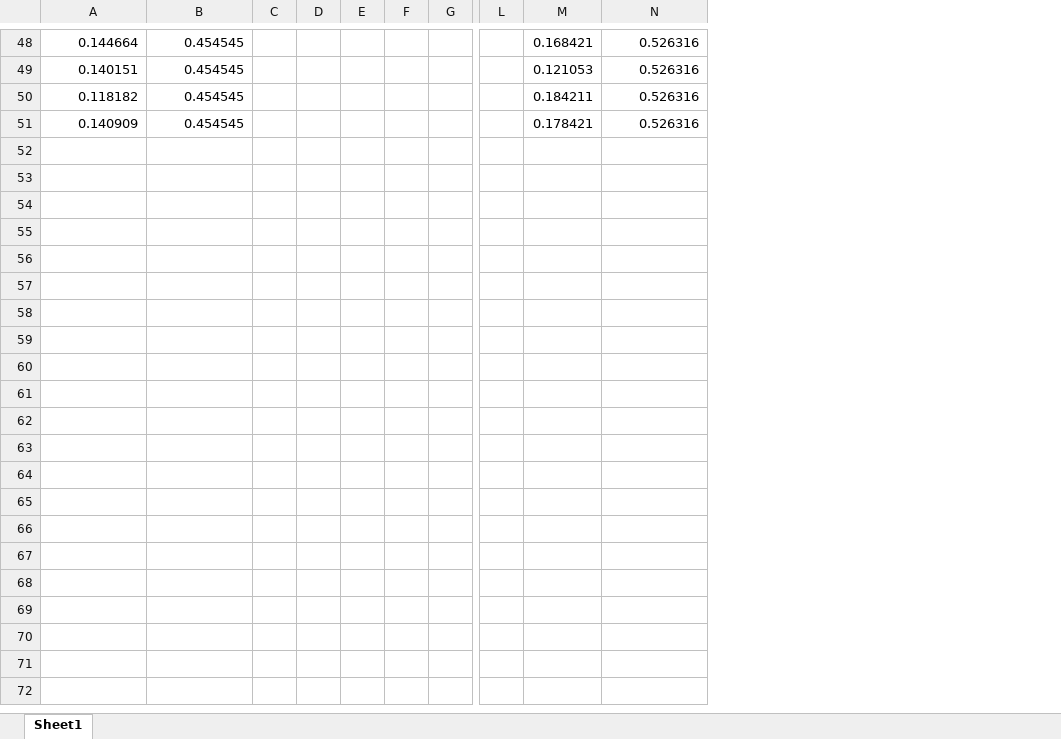
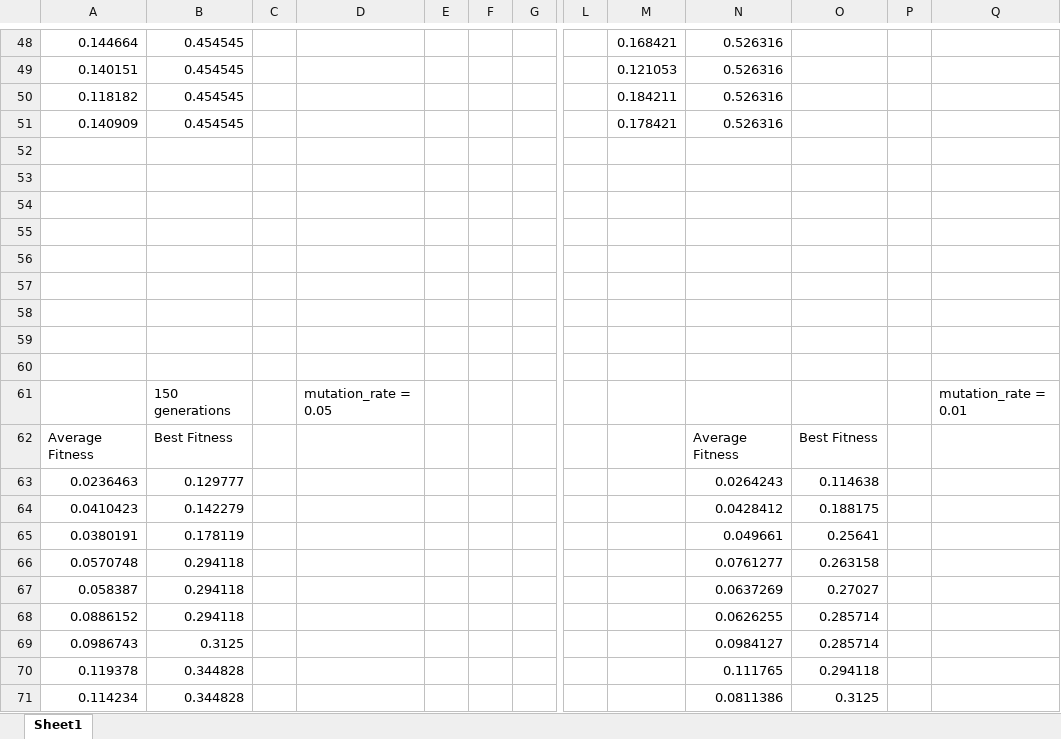
Before and after one commit to DARRICK1103/Maze-solver-using-ga, an Excel workbook: Result.xlsx, sheet Sheet1, drawn as a sheet; only a part is shown, gaps mark what is left out; values as stored, in another font and other column widths than the file's, no borders; charts and pictures not drawn; removed rows and columns are numbered as before the commit, all else as after; rows hold the shown columns only; the diff covers the shown part only; the diff names each change by its address in the sheet, - before the commit and + after, or states it on an @@ line.

```diff
--- a/Result.xlsx (sheet Sheet1)
+++ b/Result.xlsx (sheet Sheet1)
-column D, empty
+column D, empty
+column O, empty
+column P, empty
+column Q, empty
+row 52: (empty)
+row 53: (empty)
+row 54: (empty)
+row 55: (empty)
+row 56: (empty)
+row 57: (empty)
+row 58: (empty)
+row 59: (empty)
+row 60: (empty)
+row 61:  | 150 generations |  | mutation_rate = 0.05 |  |  |  |  |  |  |  |  | mutation_rate = 0.01
+row 62: Average Fitness | Best Fitness |  |  |  |  |  |  |  | Average Fitness | Best Fitness
+row 63: 0.0236463 | 0.129777 |  |  |  |  |  |  |  | 0.0264243 | 0.114638
+row 64: 0.0410423 | 0.142279 |  |  |  |  |  |  |  | 0.0428412 | 0.188175
+row 65: 0.0380191 | 0.178119 |  |  |  |  |  |  |  | 0.049661 | 0.25641
+row 66: 0.0570748 | 0.294118 |  |  |  |  |  |  |  | 0.0761277 | 0.263158
+row 67: 0.058387 | 0.294118 |  |  |  |  |  |  |  | 0.0637269 | 0.27027
+row 68: 0.0886152 | 0.294118 |  |  |  |  |  |  |  | 0.0626255 | 0.285714
+row 69: 0.0986743 | 0.3125 |  |  |  |  |  |  |  | 0.0984127 | 0.285714
+row 70: 0.119378 | 0.344828 |  |  |  |  |  |  |  | 0.111765 | 0.294118
+row 71: 0.114234 | 0.344828 |  |  |  |  |  |  |  | 0.0811386 | 0.3125
```
Also changed, not shown: 294 added rows elsewhere in this sheet, charts or pictures, 18 other files.
